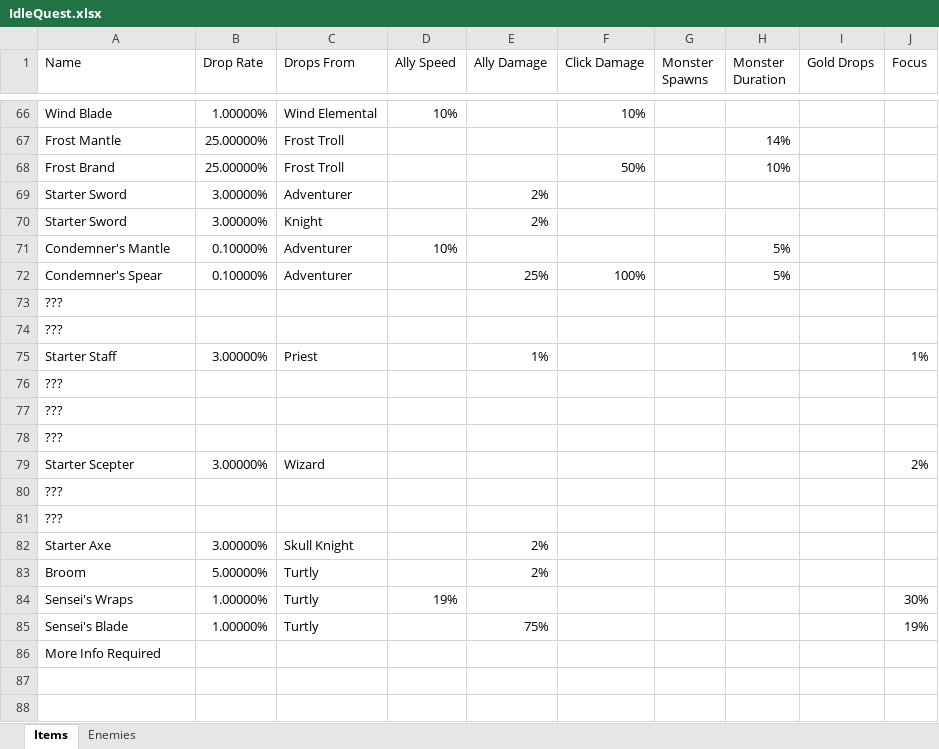
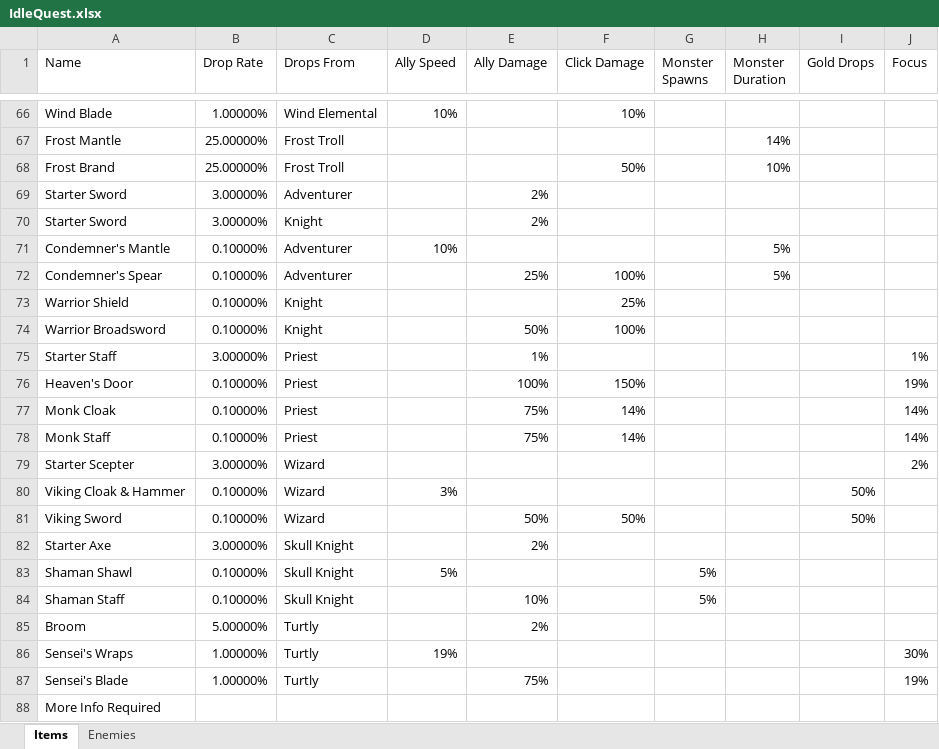
Before and after one commit to LordArugula/IdleQuest, an Excel workbook: IdleQuest.xlsx, sheet Items, drawn as a sheet; only a part is shown, gaps mark what is left out; values as stored, in another font and other column widths than the file's, no borders; table styles not drawn; removed rows and columns are numbered as before the commit, all else as after; the diff names each change by its address in the sheet, - before the commit and + after, or states it on an @@ line.

Commit message:
Updated excel spreadsheet

```diff
--- a/IdleQuest.xlsx (sheet Items)
+++ b/IdleQuest.xlsx (sheet Items)
-row 73: ???
-row 74: ???
+row 73: Warrior Shield | 0.10000% | Knight |  |  | 25%
+row 74: Warrior Broadsword | 0.10000% | Knight |  | 50% | 100%
-row 76: ???
-row 77: ???
-row 78: ???
+row 76: Heaven's Door | 0.10000% | Priest |  | 100% | 150% |  |  |  | 19%
+row 77: Monk Cloak | 0.10000% | Priest |  | 75% | 14% |  |  |  | 14%
+row 78: Monk Staff | 0.10000% | Priest |  | 75% | 14% |  |  |  | 14%
-row 80: ???
-row 81: ???
+row 80: Viking Cloak & Hammer | 0.10000% | Wizard | 3% |  |  |  |  | 50%
+row 81: Viking Sword | 0.10000% | Wizard |  | 50% | 50% |  |  | 50%
+row 83: Shaman Shawl | 0.10000% | Skull Knight | 5% |  |  | 5%
+row 84: Shaman Staff | 0.10000% | Skull Knight |  | 10% |  | 5%
```
Also changed, not shown: sheet Enemies.
